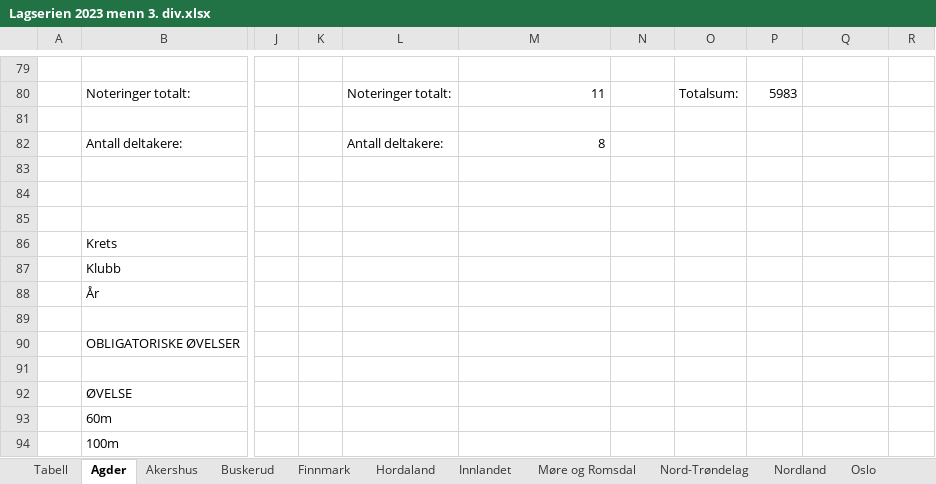
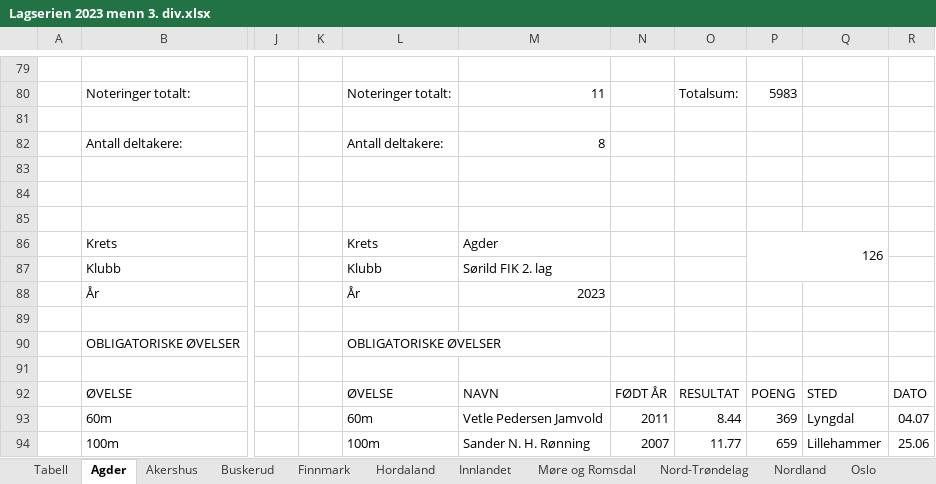
Before and after one commit to perellef/Seriekalkulator-Friidrett, an Excel workbook: output/Lagserien 2023 menn 3. div.xlsx, sheet Agder, drawn as a sheet; only a part is shown, gaps mark what is left out; values as stored, in another font and other column widths than the file's, no cell formats; the diff covers the shown part only; the diff names each change by its address in the sheet, - before the commit and + after, or states it on an @@ line.

```diff
--- a/output/Lagserien 2023 menn 3. div.xlsx (sheet Agder)
+++ b/output/Lagserien 2023 menn 3. div.xlsx (sheet Agder)
-L86: (empty)
+L86: Krets
-M86: (empty)
+M86: Agder
-P86: (empty)
+P86: 126
+P86:Q87 merged
-L87: (empty)
+L87: Klubb
-M87: (empty)
+M87: Sørild FIK 2. lag
-L88: (empty)
+L88: År
-M88: (empty)
+M88: 2023
-L90: (empty)
+L90: OBLIGATORISKE ØVELSER
-L92: (empty)
+L92: ØVELSE
-M92: (empty)
+M92: NAVN
-N92: (empty)
+N92: FØDT ÅR
-O92: (empty)
+O92: RESULTAT
-P92: (empty)
+P92: POENG
-Q92: (empty)
+Q92: STED
-R92: (empty)
+R92: DATO
-L93: (empty)
+L93: 60m
-M93: (empty)
+M93: Vetle Pedersen Jamvold
-N93: (empty)
+N93: 2011
-O93: (empty)
+O93: 8.44
-P93: (empty)
+P93: 369
-Q93: (empty)
+Q93: Lyngdal
-R93: (empty)
+R93: 04.07
-L94: (empty)
+L94: 100m
-M94: (empty)
+M94: Sander N. H. Rønning
-N94: (empty)
+N94: 2007
-O94: (empty)
+O94: 11.77
-P94: (empty)
+P94: 659
-Q94: (empty)
+Q94: Lillehammer
-R94: (empty)
+R94: 25.06
```
Also changed, not shown: 15 added rows, 15 removed rows and 39 edited cells elsewhere in this sheet, sheet Østfold, sheet Nord-Trøndelag, sheet Nordland, sheet Tabell, sheet Telemark, sheet Akershus, 6 more sheets, cell formats, output/Lagserien 2023 1-2. div.xlsx, output/Lagserien 2023 kvinner 3. div.xlsx, 2 other files.
